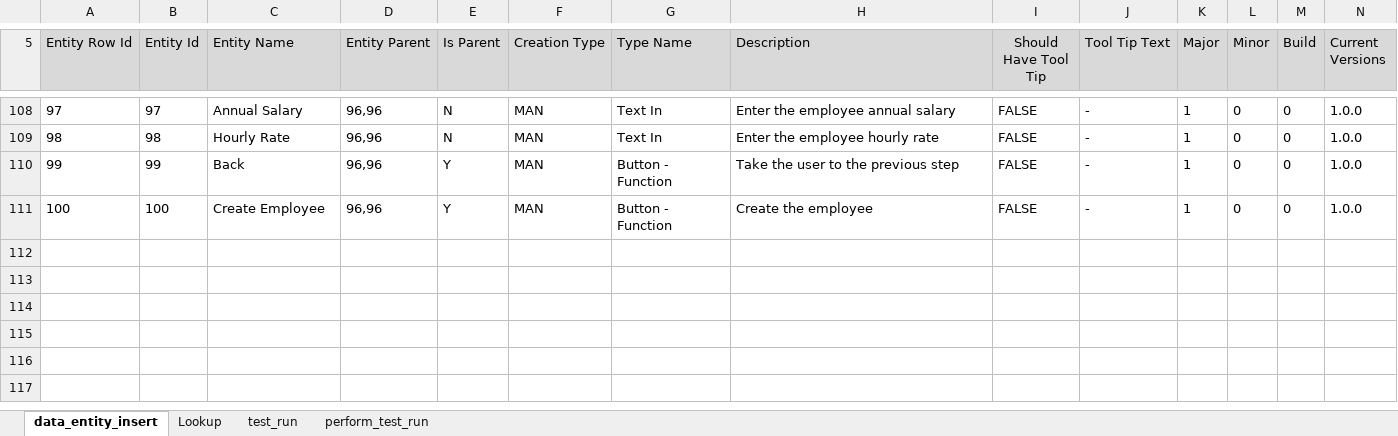
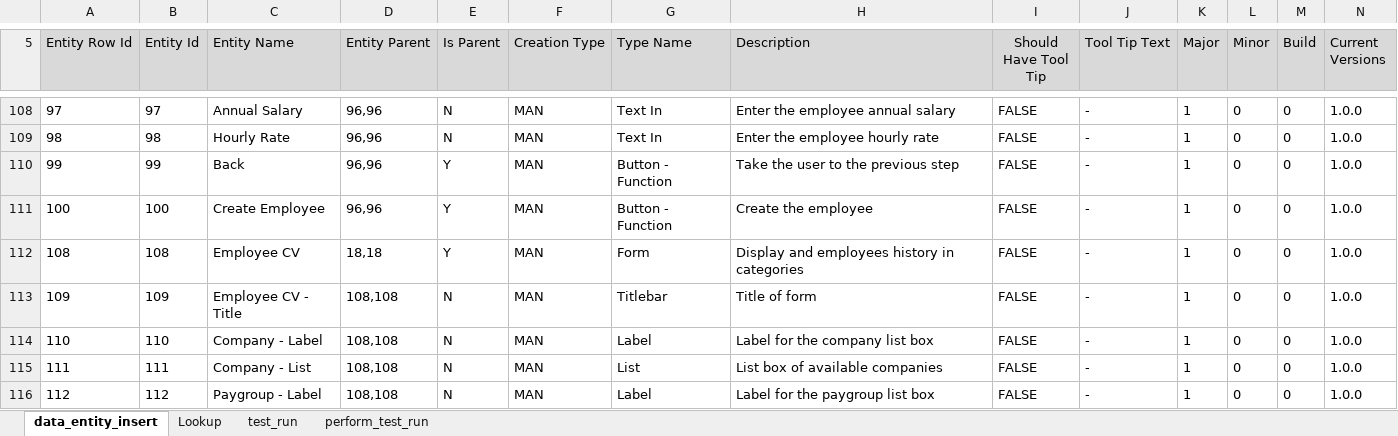
Before and after one commit to sebrown0/TB_Backup, an Excel workbook: TestBench_Backup.xlsm, sheet data_entity_insert, drawn as a sheet; only a part is shown, gaps mark what is left out; values as stored, in another font and other column widths than the file's, no borders; charts and pictures not drawn; rows hold the shown columns only; the diff covers the shown part only; the diff names each change by its address in the sheet, - before the commit and + after, or states it on an @@ line.

```diff
--- a/TestBench_Backup.xlsm (sheet data_entity_insert)
+++ b/TestBench_Backup.xlsm (sheet data_entity_insert)
+row 112: 108 | 108 | Employee CV | 18,18 | Y | MAN | Form | Display and employees history in categories | FALSE | - | 1 | 0 | 0 | 1.0.0
+row 113: 109 | 109 | Employee CV - Title | 108,108 | N | MAN | Titlebar | Title of form | FALSE | - | 1 | 0 | 0 | 1.0.0
+row 114: 110 | 110 | Company - Label | 108,108 | N | MAN | Label | Label for the company list box | FALSE | - | 1 | 0 | 0 | 1.0.0
+row 115: 111 | 111 | Company - List | 108,108 | N | MAN | List | List box of available companies | FALSE | - | 1 | 0 | 0 | 1.0.0
+row 116: 112 | 112 | Paygroup - Label | 108,108 | N | MAN | Label | Label for the paygroup list box | FALSE | - | 1 | 0 | 0 | 1.0.0
```
Also changed, not shown: 4 added rows and 36 edited cells elsewhere in this sheet, sheet perform_test_run, sheet test_run, charts or pictures, 2 other files.
